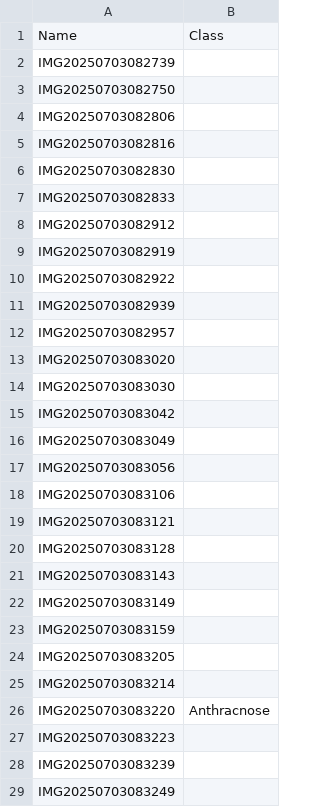
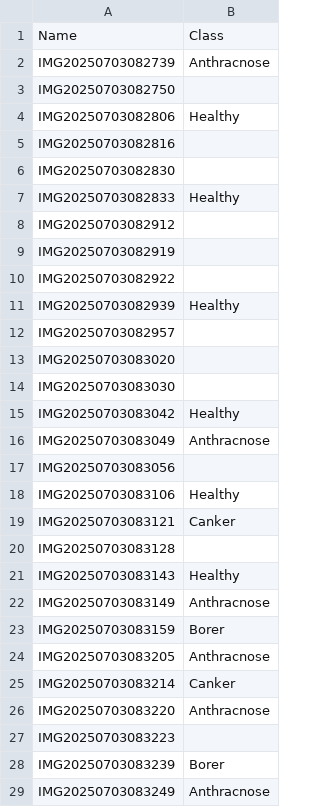
Before and after one commit to SpectralQuill/pomelo-disease-classification, a CSV file: tracker/override.csv, drawn as a sheet; only a part is shown; the diff covers the shown part only.

Commit message:
Update override.csv
almost 200 images should have been labelled, in accordance to its designated classification

```diff
--- a/tracker/override.csv
+++ b/tracker/override.csv
@@ -1,8 +1,8 @@
 Name,Class
-IMG20250703082739,
+IMG20250703082739,Anthracnose
 IMG20250703082750,
-IMG20250703082806,
+IMG20250703082806,Healthy
 IMG20250703082816,
 IMG20250703082830,
-IMG20250703082833,
+IMG20250703082833,Healthy
 IMG20250703082912,
@@ -10,3 +10,3 @@ IMG20250703082919,
 IMG20250703082922,
-IMG20250703082939,
+IMG20250703082939,Healthy
 IMG20250703082957,
@@ -14,16 +14,16 @@ IMG20250703083020,
 IMG20250703083030,
-IMG20250703083042,
-IMG20250703083049,
+IMG20250703083042,Healthy
+IMG20250703083049,Anthracnose
 IMG20250703083056,
-IMG20250703083106,
-IMG20250703083121,
+IMG20250703083106,Healthy
+IMG20250703083121,Canker
 IMG20250703083128,
-IMG20250703083143,
-IMG20250703083149,
-IMG20250703083159,
-IMG20250703083205,
-IMG20250703083214,
+IMG20250703083143,Healthy
+IMG20250703083149,Anthracnose
+IMG20250703083159,Borer
+IMG20250703083205,Anthracnose
+IMG20250703083214,Canker
 IMG20250703083220,Anthracnose
 IMG20250703083223,
-IMG20250703083239,
-IMG20250703083249,
+IMG20250703083239,Borer
+IMG20250703083249,Anthracnose
```
Also changed, not shown: 112 edited cells elsewhere in this file.
